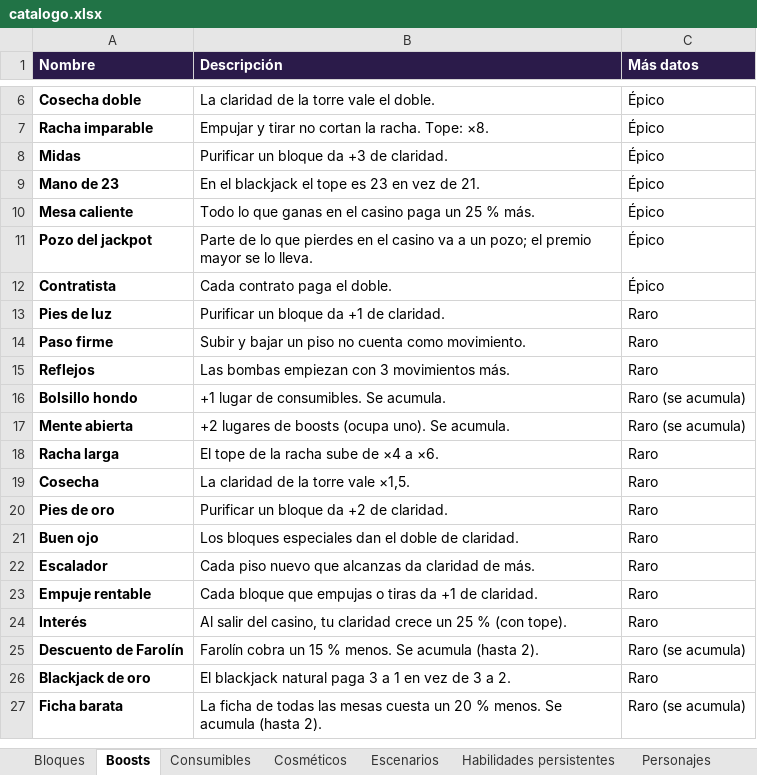
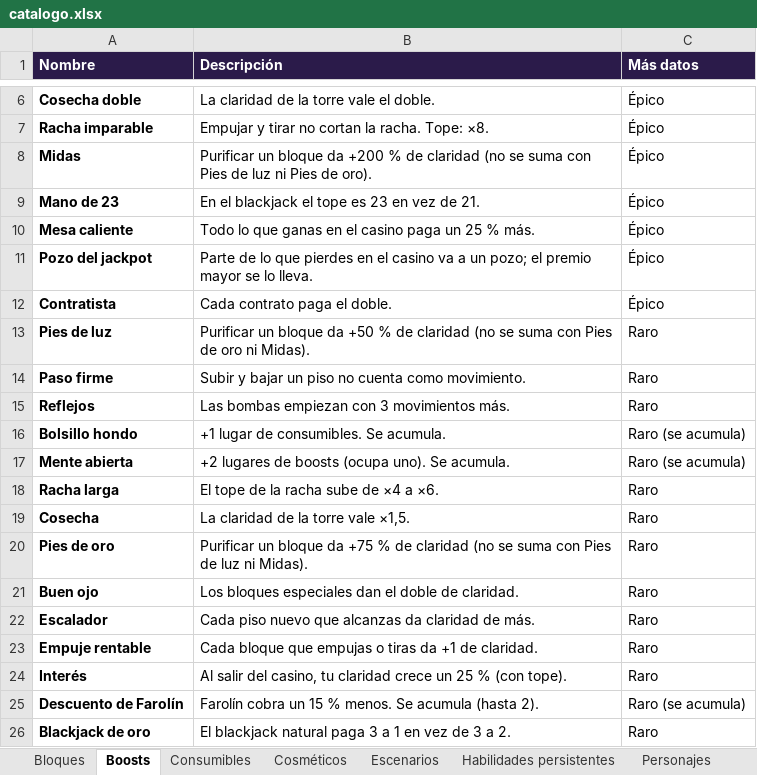
Before and after one commit to dante-sinesi/lucid-stakes, an Excel workbook: docs/catalogo.xlsx, sheet Boosts, drawn as a sheet; only a part is shown, gaps mark what is left out; the shorter side is filled out with more unchanged rows; values as stored, in another font and other column widths than the file's, no borders; the diff names each change by its address in the sheet, - before the commit and + after, or states it on an @@ line.

Commit message:
Economía recalibrada: boosts por bloque reescalados con familia, ingreso medido de torres de 7 salas, pared y crecimiento del peaje ajustados (15 % en Medio con el bot), muerte del bot según los bits, Taller con cambios cada vez más caros

```diff
--- a/docs/catalogo.xlsx (sheet Boosts)
+++ b/docs/catalogo.xlsx (sheet Boosts)
-B8 (Descripción): …bloque da +3 de claridad.
+B8 (Descripción): …bloque da +200 % de claridad (no se suma con Pies de luz ni Pies de oro).
-B13 (Descripción): …bloque da +1 de claridad.
+B13 (Descripción): …bloque da +50 % de claridad (no se suma con Pies de oro ni Midas).
-B20 (Descripción): …bloque da +2 de claridad.
+B20 (Descripción): …bloque da +75 % de claridad (no se suma con Pies de luz ni Midas).
```
Also changed, not shown: sheet Habilidades persistentes, 19 other files.
